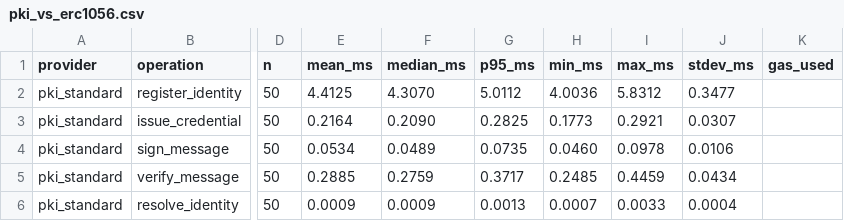
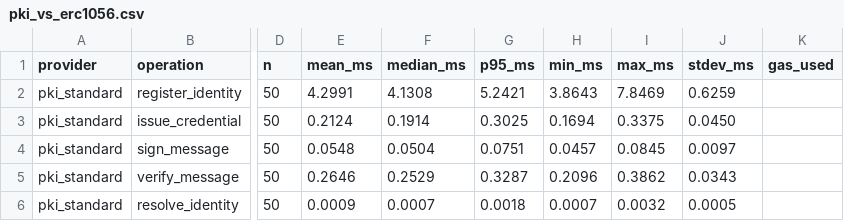
Before and after one commit to nikhilprakash24/CVIN-SC-Implementation-SSI-DID, a CSV file: cv2x-testbed/results/pki_vs_erc1056.csv, drawn as a sheet; only a part is shown, gaps mark what is left out; the diff covers the shown part only; the diff names each change by its address in the sheet, - before the commit and + after, or states it on an @@ line.

Commit message:
#21/#22/#23 re-run after T-9 on a clean tree (1c1b8e1, git_dirty false)
n=50, warm-up 3, Hardhat 2.28.6 on :8550 (chain 31337, automine),
ERC1056Registry deployed from a fresh 0.8.20/opt-200 compile of the current
source (tracked artifact predates K-3). Freshness policy configured
identically for every backend (1.0 s / 0.1 s, replay cache on).

```diff
--- a/cv2x-testbed/results/pki_vs_erc1056.csv
+++ b/cv2x-testbed/results/pki_vs_erc1056.csv
-E2 (mean_ms): 4.4125
+E2 (mean_ms): 4.2991
-F2 (median_ms): 4.3070
+F2 (median_ms): 4.1308
-G2 (p95_ms): 5.0112
+G2 (p95_ms): 5.2421
-H2 (min_ms): 4.0036
+H2 (min_ms): 3.8643
-I2 (max_ms): 5.8312
+I2 (max_ms): 7.8469
-J2 (stdev_ms): 0.3477
+J2 (stdev_ms): 0.6259
-E3 (mean_ms): 0.2164
+E3 (mean_ms): 0.2124
-F3 (median_ms): 0.2090
+F3 (median_ms): 0.1914
-G3 (p95_ms): 0.2825
+G3 (p95_ms): 0.3025
-H3 (min_ms): 0.1773
+H3 (min_ms): 0.1694
-I3 (max_ms): 0.2921
+I3 (max_ms): 0.3375
-J3 (stdev_ms): 0.0307
+J3 (stdev_ms): 0.0450
-E4 (mean_ms): 0.0534
+E4 (mean_ms): 0.0548
-F4 (median_ms): 0.0489
+F4 (median_ms): 0.0504
-G4 (p95_ms): 0.0735
+G4 (p95_ms): 0.0751
-H4 (min_ms): 0.0460
+H4 (min_ms): 0.0457
-I4 (max_ms): 0.0978
+I4 (max_ms): 0.0845
-J4 (stdev_ms): 0.0106
+J4 (stdev_ms): 0.0097
-E5 (mean_ms): 0.2885
+E5 (mean_ms): 0.2646
-F5 (median_ms): 0.2759
+F5 (median_ms): 0.2529
-G5 (p95_ms): 0.3717
+G5 (p95_ms): 0.3287
-H5 (min_ms): 0.2485
+H5 (min_ms): 0.2096
-I5 (max_ms): 0.4459
+I5 (max_ms): 0.3862
-J5 (stdev_ms): 0.0434
+J5 (stdev_ms): 0.0343
-F6 (median_ms): 0.0009
+F6 (median_ms): 0.0007
-G6 (p95_ms): 0.0013
+G6 (p95_ms): 0.0018
-I6 (max_ms): 0.0033
+I6 (max_ms): 0.0032
-J6 (stdev_ms): 0.0004
+J6 (stdev_ms): 0.0005
```
Also changed, not shown: 98 edited cells elsewhere in this file, 2 other files.
